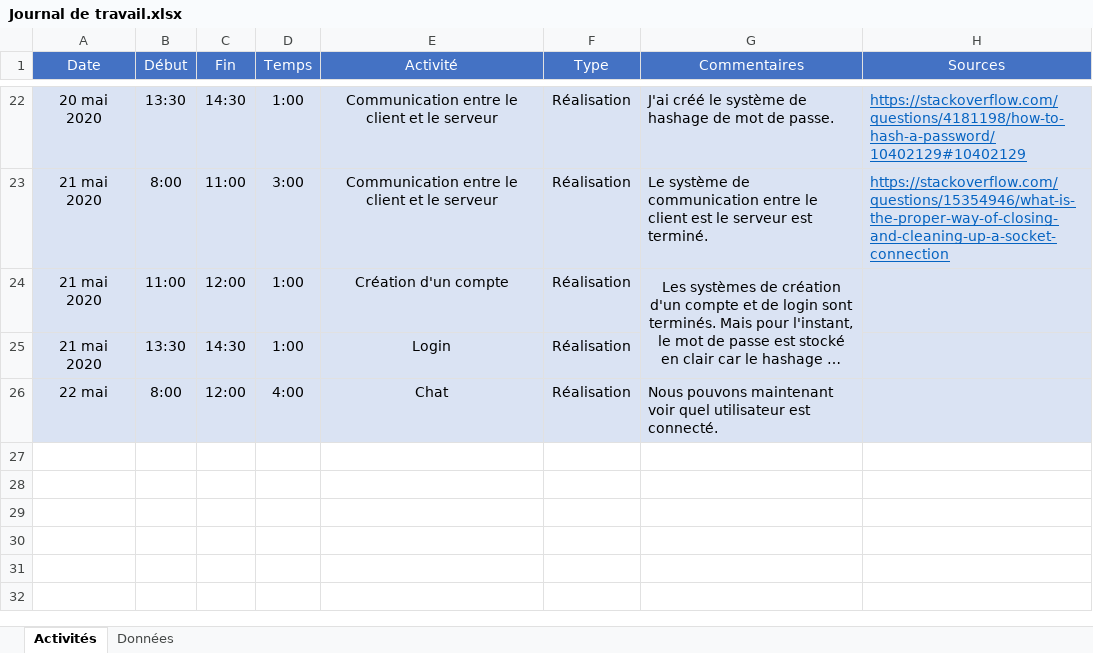
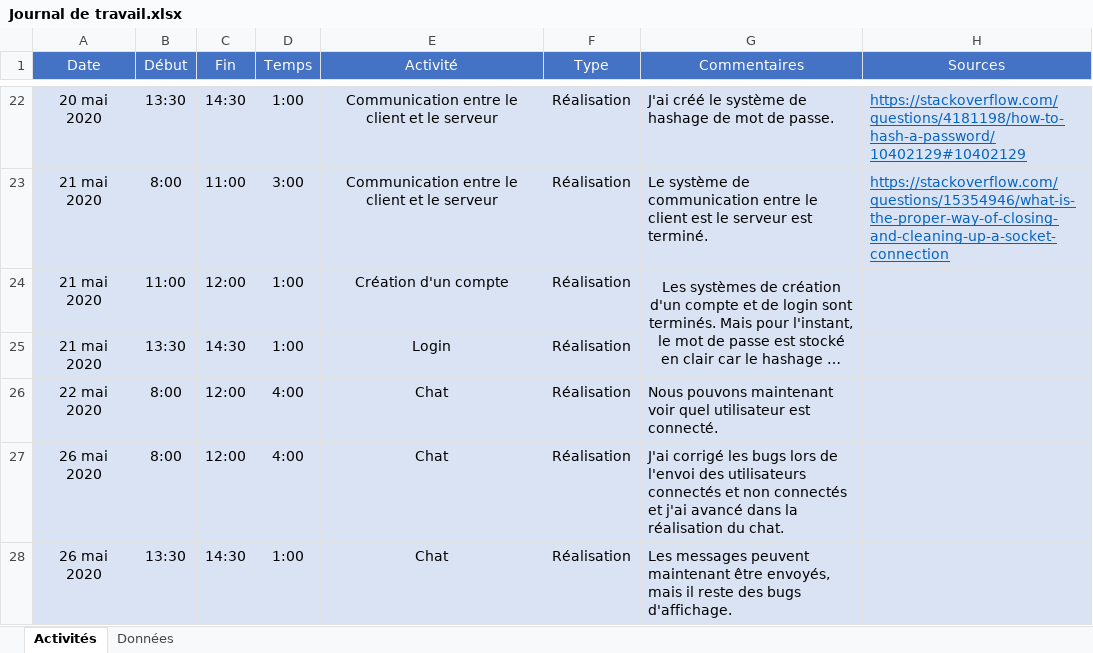
Before and after one commit to dylanramos/MessagingApp, an Excel workbook: Documentation/Journal de travail.xlsx, sheet Activités, drawn as a sheet; only a part is shown, gaps mark what is left out; long unchanged cells end in …; values as stored, in another font and other column widths than the file's, no borders; the diff names each change by its address in the sheet, - before the commit and + after, or states it on an @@ line.

Commit message:
Journal de travail du 26 mai.

```diff
--- a/Documentation/Journal de travail.xlsx (sheet Activités)
+++ b/Documentation/Journal de travail.xlsx (sheet Activités)
-A26 (Date): 22 mai
+A26 (Date): 22 mai 2020
+row 27: 26 mai 2020 | 8:00 | 12:00 | 4:00 | Chat | Réalisation | J'ai corrigé les bugs lors de l'envoi des utilisateurs connectés et non connectés et j'ai avancé dans la réalisation du chat.
+row 28: 26 mai 2020 | 13:30 | 14:30 | 1:00 | Chat | Réalisation | Les messages peuvent maintenant être envoyés, mais il reste des bugs d'affichage.
```
